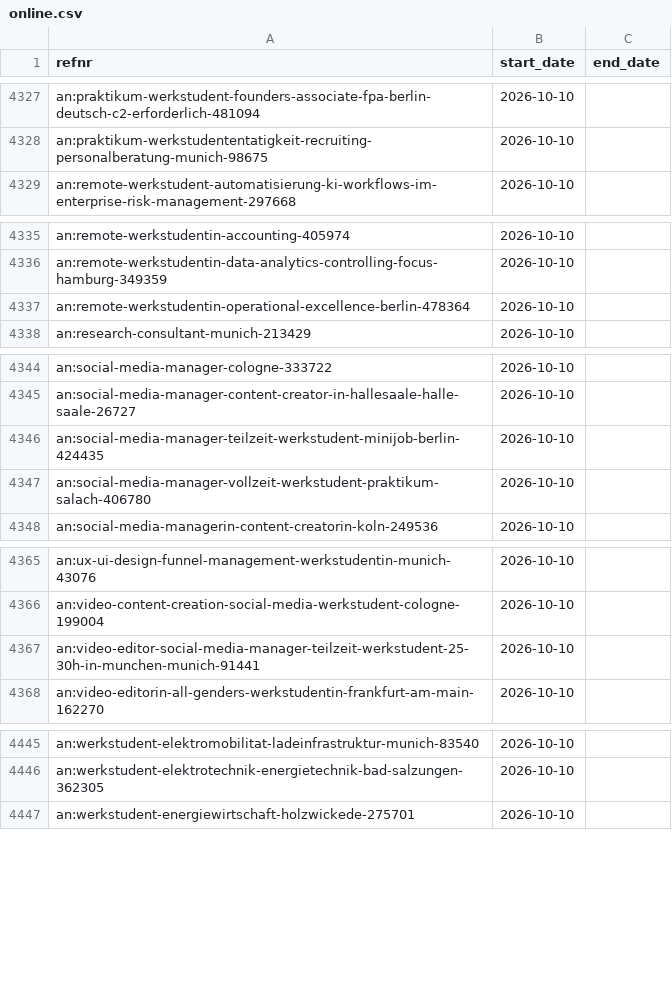
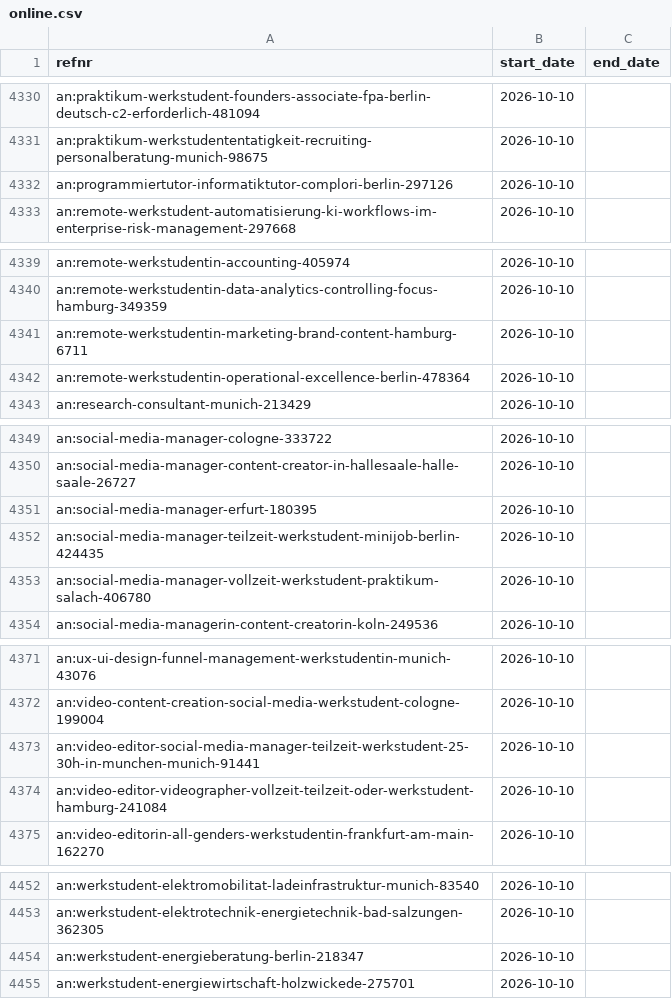
Before and after one commit to morty1338/Werkstudent-radar, a CSV file: data/history/online.csv, drawn as a sheet; only a part is shown, gaps mark what is left out; the diff covers the shown part only.

```diff
--- a/data/history/online.csv
+++ b/data/history/online.csv
@@ -4328,2 +4331,3 @@ an:praktikum-werkstudent-founders-associate-fpa-berlin-deutsch-c2-erforderlich-4
 an:praktikum-werkstudententatigkeit-recruiting-personalberatung-munich-98675,2026-10-10,
+an:programmiertutor-informatiktutor-complori-berlin-297126,2026-10-10,
 an:remote-werkstudent-automatisierung-ki-workflows-im-enterprise-risk-management-297668,2026-10-10,
@@ -4336,2 +4340,3 @@ an:remote-werkstudentin-accounting-405974,2026-10-10,
 an:remote-werkstudentin-data-analytics-controlling-focus-hamburg-349359,2026-10-10,
+an:remote-werkstudentin-marketing-brand-content-hamburg-6711,2026-10-10,
 an:remote-werkstudentin-operational-excellence-berlin-478364,2026-10-10,
@@ -4345,2 +4350,3 @@ an:social-media-manager-cologne-333722,2026-10-10,
 an:social-media-manager-content-creator-in-hallesaale-halle-saale-26727,2026-10-10,
+an:social-media-manager-erfurt-180395,2026-10-10,
 an:social-media-manager-teilzeit-werkstudent-minijob-berlin-424435,2026-10-10,
@@ -4367,2 +4373,3 @@ an:video-content-creation-social-media-werkstudent-cologne-199004,2026-10-10,
 an:video-editor-social-media-manager-teilzeit-werkstudent-25-30h-in-munchen-munich-91441,2026-10-10,
+an:video-editor-videographer-vollzeit-teilzeit-oder-werkstudent-hamburg-241084,2026-10-10,
 an:video-editorin-all-genders-werkstudentin-frankfurt-am-main-162270,2026-10-10,
@@ -4446,2 +4453,3 @@ an:werkstudent-elektromobilitat-ladeinfrastruktur-munich-83540,2026-10-10,
 an:werkstudent-elektrotechnik-energietechnik-bad-salzungen-362305,2026-10-10,
+an:werkstudent-energieberatung-berlin-218347,2026-10-10,
 an:werkstudent-energiewirtschaft-holzwickede-275701,2026-10-10,
```
Also changed, not shown: 19 added rows elsewhere in this file, data/history.csv, 30 other files.
